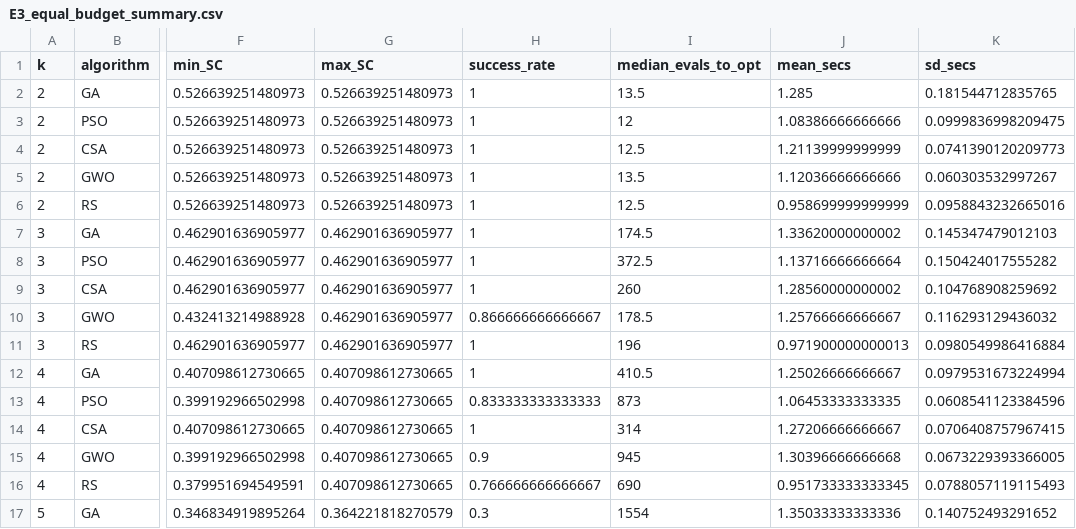
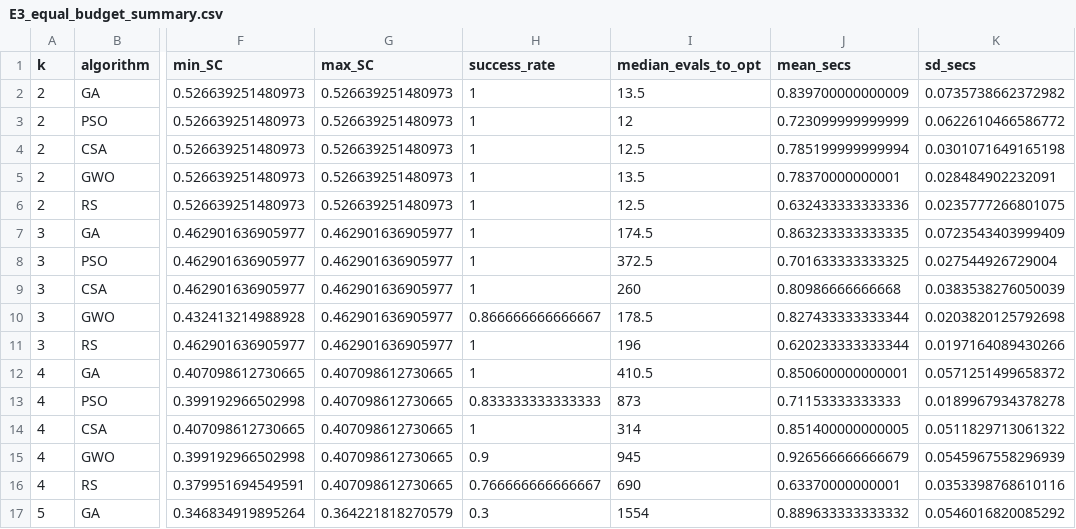
Before and after one commit to iuttriutami/triutami, a CSV file: results/main/E3_equal_budget_summary.csv, drawn as a sheet; only a part is shown, gaps mark what is left out; the diff covers the shown part only; the diff names each change by its address in the sheet, - before the commit and + after, or states it on an @@ line.

```diff
--- a/results/main/E3_equal_budget_summary.csv
+++ b/results/main/E3_equal_budget_summary.csv
-J2 (mean_secs): 1.285
+J2 (mean_secs): 0.839700000000009
-K2 (sd_secs): 0.181544712835765
+K2 (sd_secs): 0.0735738662372982
-J3 (mean_secs): 1.08386666666666
+J3 (mean_secs): 0.723099999999999
-K3 (sd_secs): 0.0999836998209475
+K3 (sd_secs): 0.0622610466586772
-J4 (mean_secs): 1.21139999999999
+J4 (mean_secs): 0.785199999999994
-K4 (sd_secs): 0.0741390120209773
+K4 (sd_secs): 0.0301071649165198
-J5 (mean_secs): 1.12036666666666
+J5 (mean_secs): 0.78370000000001
-K5 (sd_secs): 0.060303532997267
+K5 (sd_secs): 0.028484902232091
-J6 (mean_secs): 0.958699999999999
+J6 (mean_secs): 0.632433333333336
-K6 (sd_secs): 0.0958843232665016
+K6 (sd_secs): 0.0235777266801075
-J7 (mean_secs): 1.33620000000002
+J7 (mean_secs): 0.863233333333335
-K7 (sd_secs): 0.145347479012103
+K7 (sd_secs): 0.0723543403999409
-J8 (mean_secs): 1.13716666666664
+J8 (mean_secs): 0.701633333333325
-K8 (sd_secs): 0.150424017555282
+K8 (sd_secs): 0.027544926729004
-J9 (mean_secs): 1.28560000000002
+J9 (mean_secs): 0.80986666666668
-K9 (sd_secs): 0.104768908259692
+K9 (sd_secs): 0.0383538276050039
-J10 (mean_secs): 1.25766666666667
+J10 (mean_secs): 0.827433333333344
-K10 (sd_secs): 0.116293129436032
+K10 (sd_secs): 0.0203820125792698
-J11 (mean_secs): 0.971900000000013
+J11 (mean_secs): 0.620233333333344
-K11 (sd_secs): 0.0980549986416884
+K11 (sd_secs): 0.0197164089430266
-J12 (mean_secs): 1.25026666666667
+J12 (mean_secs): 0.850600000000001
-K12 (sd_secs): 0.0979531673224994
+K12 (sd_secs): 0.0571251499658372
-J13 (mean_secs): 1.06453333333335
+J13 (mean_secs): 0.71153333333333
-K13 (sd_secs): 0.0608541123384596
+K13 (sd_secs): 0.0189967934378278
-J14 (mean_secs): 1.27206666666667
+J14 (mean_secs): 0.851400000000005
-K14 (sd_secs): 0.0706408757967415
+K14 (sd_secs): 0.0511829713061322
-J15 (mean_secs): 1.30396666666668
+J15 (mean_secs): 0.926566666666679
-K15 (sd_secs): 0.0673229393366005
+K15 (sd_secs): 0.0545967558296939
-J16 (mean_secs): 0.951733333333345
+J16 (mean_secs): 0.63370000000001
-K16 (sd_secs): 0.0788057119115493
+K16 (sd_secs): 0.0353398768610116
-J17 (mean_secs): 1.35033333333336
+J17 (mean_secs): 0.889633333333332
-K17 (sd_secs): 0.140752493291652
+K17 (sd_secs): 0.0546016820085292
```
Also changed, not shown: 58 edited cells elsewhere in this file, results/main/E2_exhaustive_global_optimum.csv, results/main/E3_equal_budget_runs.csv, 6 other files.
